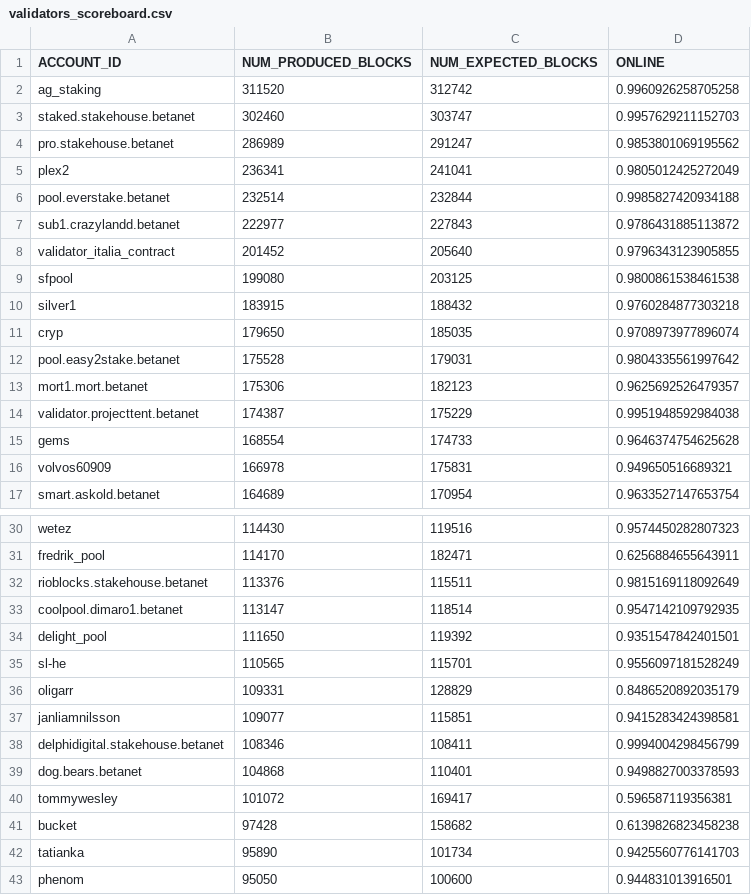
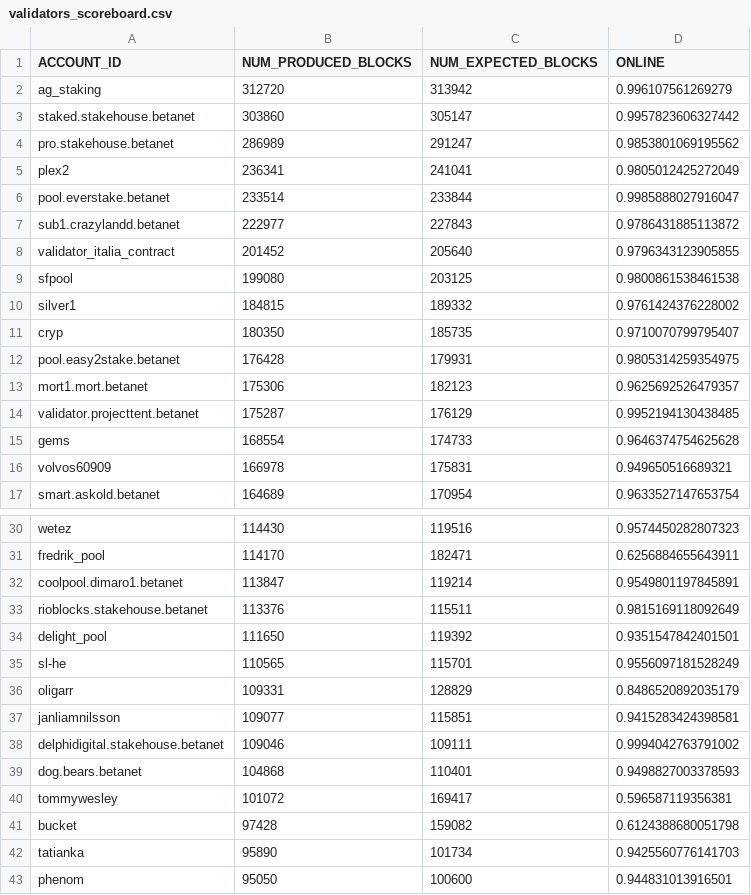
Before and after one commit to frol/near-validators-scoreboard, a CSV file: validators_scoreboard.csv, drawn as a sheet; only a part is shown, gaps mark what is left out; the diff covers the shown part only.

```diff
--- a/validators_scoreboard.csv
+++ b/validators_scoreboard.csv
@@ -1,7 +1,7 @@
 ACCOUNT_ID,NUM_PRODUCED_BLOCKS,NUM_EXPECTED_BLOCKS,ONLINE
-"ag_staking",311520,312742,0.9960926258705258
-"staked.stakehouse.betanet",302460,303747,0.9957629211152703
+"ag_staking",312720,313942,0.996107561269279
+"staked.stakehouse.betanet",303860,305147,0.9957823606327442
 "pro.stakehouse.betanet",286989,291247,0.9853801069195562
 "plex2",236341,241041,0.9805012425272049
-"pool.everstake.betanet",232514,232844,0.9985827420934188
+"pool.everstake.betanet",233514,233844,0.9985888027916047
 "sub1.crazylandd.betanet",222977,227843,0.9786431885113872
@@ -9,7 +9,7 @@ ACCOUNT_ID,NUM_PRODUCED_BLOCKS,NUM_EXPECTED_BLOCKS,ONLINE
 "sfpool",199080,203125,0.9800861538461538
-"silver1",183915,188432,0.9760284877303218
-"cryp",179650,185035,0.9708973977896074
-"pool.easy2stake.betanet",175528,179031,0.9804335561997642
+"silver1",184815,189332,0.9761424376228002
+"cryp",180350,185735,0.9710070799795407
+"pool.easy2stake.betanet",176428,179931,0.9805314259354975
 "mort1.mort.betanet",175306,182123,0.9625692526479357
-"validator.projecttent.betanet",174387,175229,0.9951948592984038
+"validator.projecttent.betanet",175287,176129,0.9952194130438485
 "gems",168554,174733,0.9646374754625628
@@ -31,4 +31,4 @@ ACCOUNT_ID,NUM_PRODUCED_BLOCKS,NUM_EXPECTED_BLOCKS,ONLINE
 "fredrik_pool",114170,182471,0.6256884655643911
+"coolpool.dimaro1.betanet",113847,119214,0.9549801197845891
 "rioblocks.stakehouse.betanet",113376,115511,0.9815169118092649
-"coolpool.dimaro1.betanet",113147,118514,0.9547142109792935
 "delight_pool",111650,119392,0.9351547842401501
@@ -37,6 +37,6 @@ ACCOUNT_ID,NUM_PRODUCED_BLOCKS,NUM_EXPECTED_BLOCKS,ONLINE
 "janliamnilsson",109077,115851,0.9415283424398581
-"delphidigital.stakehouse.betanet",108346,108411,0.9994004298456799
+"delphidigital.stakehouse.betanet",109046,109111,0.9994042763791002
 "dog.bears.betanet",104868,110401,0.9498827003378593
 "tommywesley",101072,169417,0.596587119356381
-"bucket",97428,158682,0.6139826823458238
+"bucket",97428,159082,0.6124388680051798
 "tatianka",95890,101734,0.9425560776141703
```
Also changed, not shown: 1 added row, 1 removed row and 7 edited cells elsewhere in this file, 2 other files.
